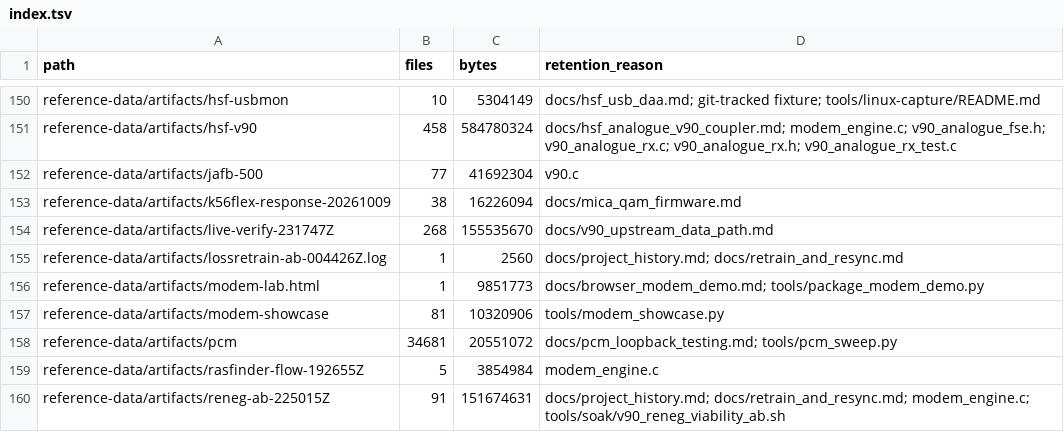
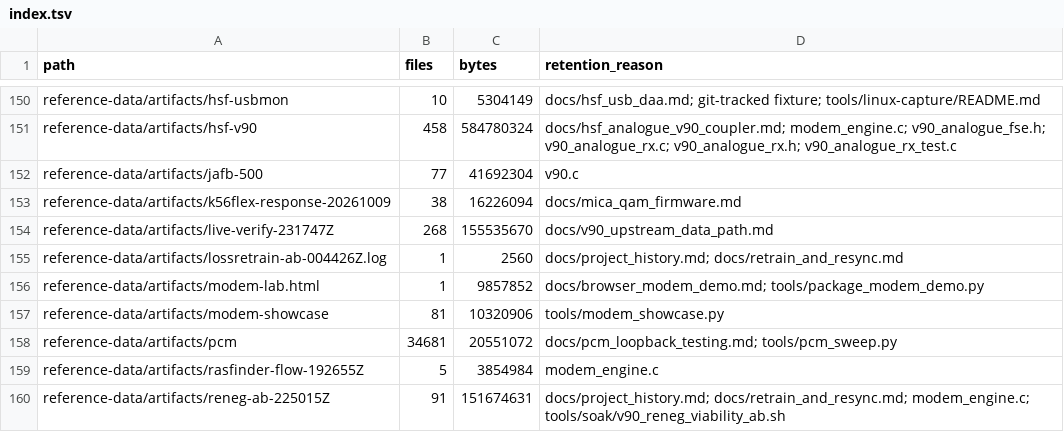
Before and after one commit to cryan209/v90modem, a TSV file: reference-data/index.tsv, drawn as a sheet; only a part is shown, gaps mark what is left out.

```diff
--- a/reference-data/index.tsv
+++ b/reference-data/index.tsv
@@ -155,3 +155,3 @@ reference-data/artifacts/live-verify-231747Z	268	155535670	docs/v90_upstream_dat
 reference-data/artifacts/lossretrain-ab-004426Z.log	1	2560	docs/project_history.md; docs/retrain_and_resync.md
-reference-data/artifacts/modem-lab.html	1	9851773	docs/browser_modem_demo.md; tools/package_modem_demo.py
+reference-data/artifacts/modem-lab.html	1	9857852	docs/browser_modem_demo.md; tools/package_modem_demo.py
 reference-data/artifacts/modem-showcase	81	10320906	tools/modem_showcase.py
```
Also changed, not shown: 6 other files.
